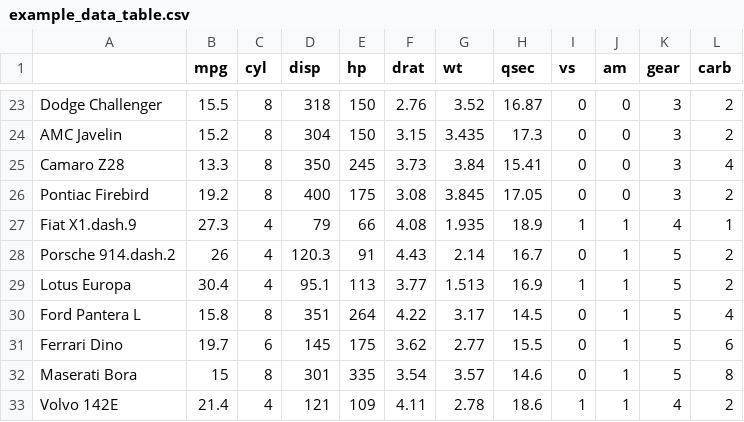
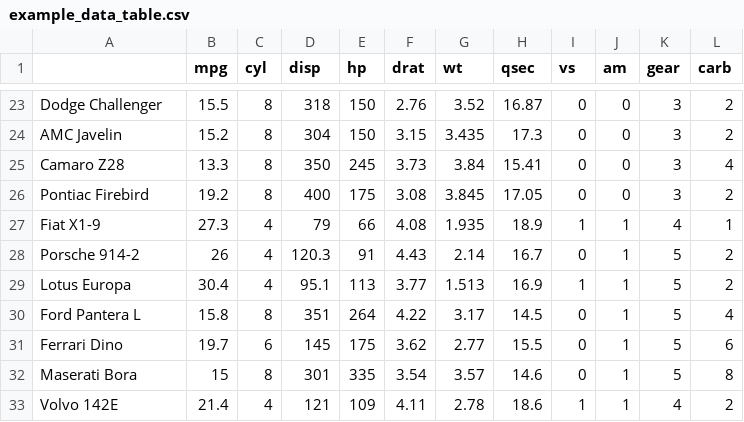
Before and after one commit to SeungkiKwak/Kwak_S_PhD_thesis, a CSV file: inst/rmarkdown_template/data/example_data_table.csv, drawn as a sheet; only a part is shown, gaps mark what is left out; the diff names each change by its address in the sheet, - before the commit and + after, or states it on an @@ line.

```diff
--- a/inst/rmarkdown_template/data/example_data_table.csv
+++ b/inst/rmarkdown_template/data/example_data_table.csv
-A27: Fiat X1.dash.9
+A27: Fiat X1-9
-A28: Porsche 914.dash.2
+A28: Porsche 914-2
```
Also changed, not shown: inst/rmarkdown_template/data/CSIA_KM.csv, inst/rmarkdown_template/data/CSIA_SG.csv, 29 other files.
